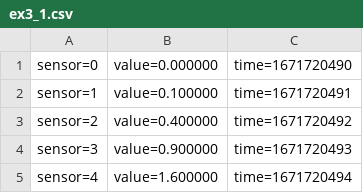
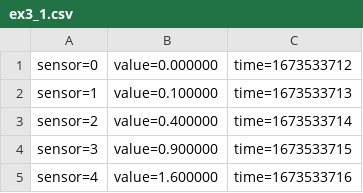
Before and after one commit to esseivan/Algo_Workspace, a CSV file: S3/ex3_1.csv, drawn as a sheet.

```diff
--- a/S3/ex3_1.csv
+++ b/S3/ex3_1.csv
@@ -1,5 +1,5 @@
-sensor=0, value=0.000000, time=1671720490
-sensor=1, value=0.100000, time=1671720491
-sensor=2, value=0.400000, time=1671720492
-sensor=3, value=0.900000, time=1671720493
-sensor=4, value=1.600000, time=1671720494
+sensor=0, value=0.000000, time=1673533712
+sensor=1, value=0.100000, time=1673533713
+sensor=2, value=0.400000, time=1673533714
+sensor=3, value=0.900000, time=1673533715
+sensor=4, value=1.600000, time=1673533716
```
Also changed, not shown: 2 other files.
